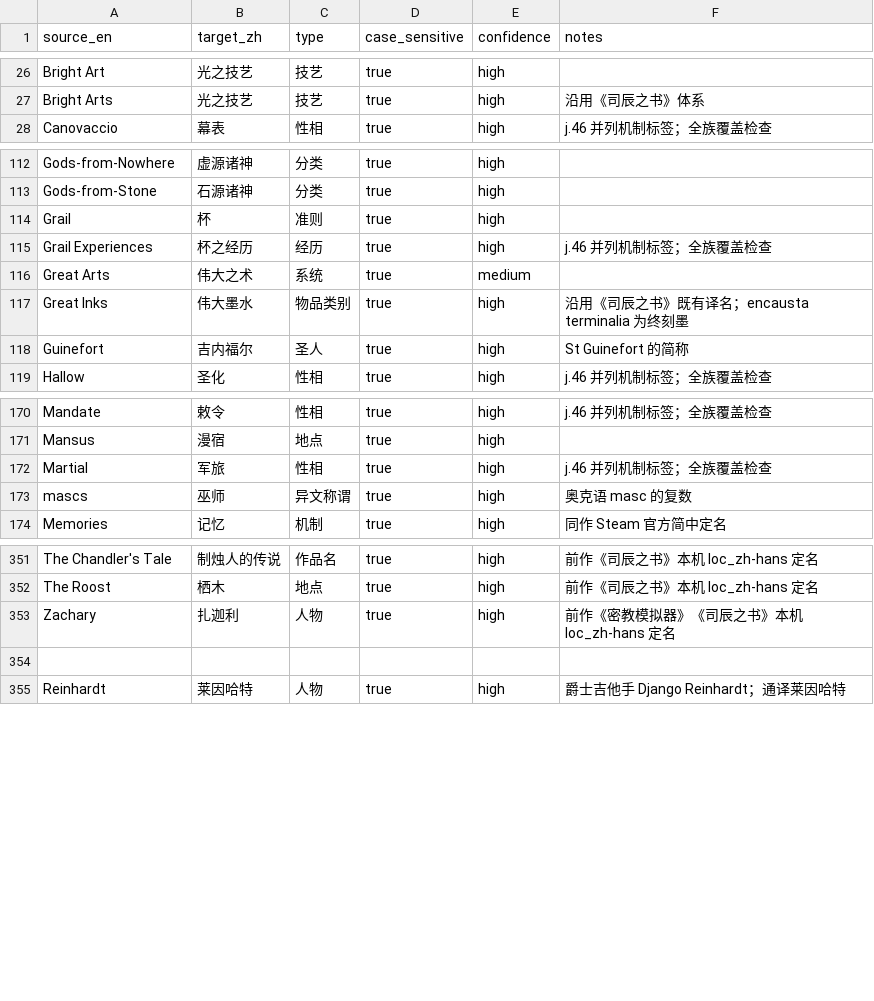
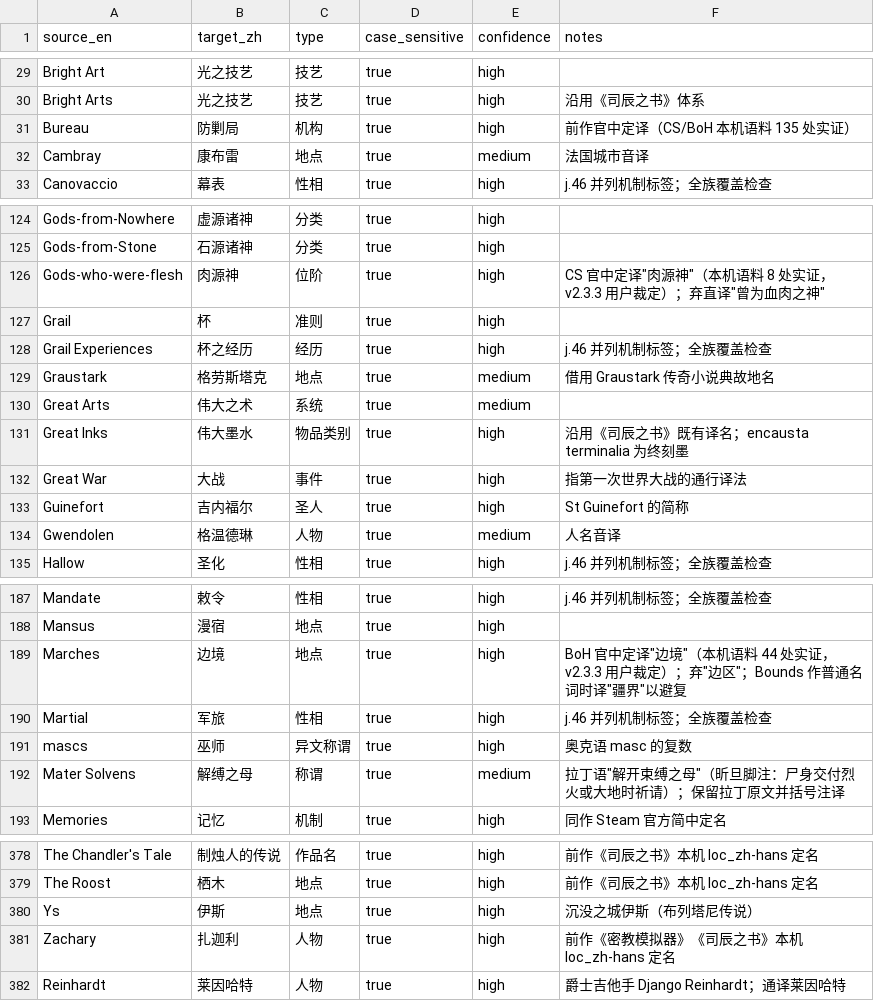
Before and after one commit to ThreeFire-Sys/travelling-at-night-zh-CN-AI, a CSV file: glossary/glossary.csv, drawn as a sheet; only a part is shown, gaps mark what is left out; the diff covers the shown part only.

```diff
--- a/glossary/glossary.csv
+++ b/glossary/glossary.csv
@@ -27,2 +30,4 @@ Bright Art,光之技艺,技艺,true,high,
 Bright Arts,光之技艺,技艺,true,high,沿用《司辰之书》体系
+Bureau,防剿局,机构,true,high,前作官中定译（CS/BoH 本机语料 135 处实证）
+Cambray,康布雷,地点,true,medium,法国城市音译
 Canovaccio,幕表,性相,true,high,j.46 并列机制标签；全族覆盖检查
@@ -113,7 +125,11 @@ Gods-from-Nowhere,虚源诸神,分类,true,high,
 Gods-from-Stone,石源诸神,分类,true,high,
+Gods-who-were-flesh,肉源神,位阶,true,high,"CS 官中定译""肉源神""（本机语料 8 处实证，v2.3.3 用户裁定）；弃直译""曾为血肉之神"""
 Grail,杯,准则,true,high,
 Grail Experiences,杯之经历,经历,true,high,j.46 并列机制标签；全族覆盖检查
+Graustark,格劳斯塔克,地点,true,medium,借用 Graustark 传奇小说典故地名
 Great Arts,伟大之术,系统,true,medium,
 Great Inks,伟大墨水,物品类别,true,high,沿用《司辰之书》既有译名；encausta terminalia 为终刻墨
+Great War,大战,事件,true,high,指第一次世界大战的通行译法
 Guinefort,吉内福尔,圣人,true,high,St Guinefort 的简称
+Gwendolen,格温德琳,人物,true,medium,人名音译
 Hallow,圣化,性相,true,high,j.46 并列机制标签；全族覆盖检查
@@ -171,4 +188,6 @@ Mandate,敕令,性相,true,high,j.46 并列机制标签；全族覆盖检查
 Mansus,漫宿,地点,true,high,
+Marches,边境,地点,true,high,"BoH 官中定译""边境""（本机语料 44 处实证，v2.3.3 用户裁定）；弃""边区""；Bounds 作普通名词时译""疆界""以避复"
 Martial,军旅,性相,true,high,j.46 并列机制标签；全族覆盖检查
 mascs,巫师,异文称谓,true,high,奥克语 masc 的复数
+Mater Solvens,解缚之母,称谓,true,medium,"拉丁语""解开束缚之母""（昕旦脚注：尸身交付烈火或大地时祈请）；保留拉丁原文并括号注译"
 Memories,记忆,机制,true,high,同作 Steam 官方简中定名
@@ -352,4 +379,4 @@ The Chandler's Tale,制烛人的传说,作品名,true,high,前作《司辰之书
 The Roost,栖木,地点,true,high,前作《司辰之书》本机 loc_zh-hans 定名
+Ys,伊斯,地点,true,high,沉没之城伊斯（布列塔尼传说）
 Zachary,扎迦利,人物,true,high,前作《密教模拟器》《司辰之书》本机 loc_zh-hans 定名
-
 Reinhardt,莱因哈特,人物,true,high,爵士吉他手 Django Reinhardt；通译莱因哈特
```
Also changed, not shown: 20 added rows and 1 removed row elsewhere in this file, 21 other files.
